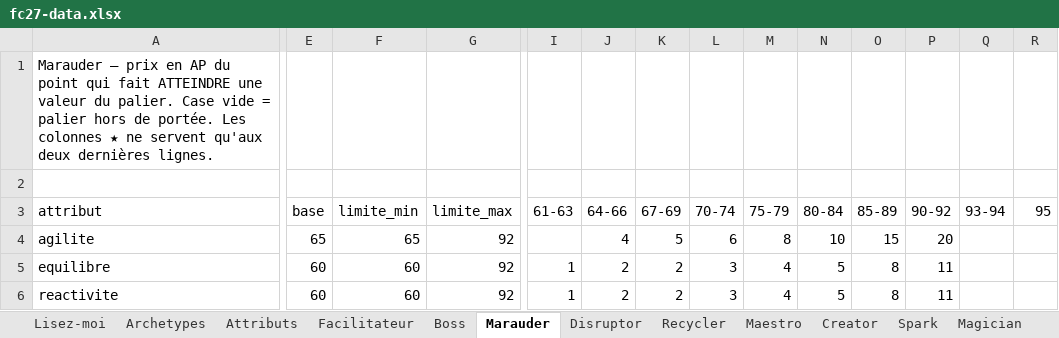
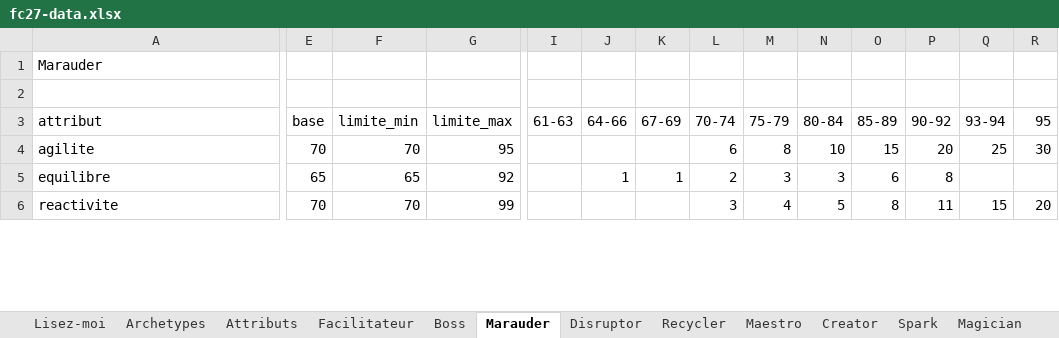
Before and after one commit to Akunesquik/builderproclubs, an Excel workbook: data/fc27-data.xlsx, sheet Marauder, drawn as a sheet; only a part is shown, gaps mark what is left out; values as stored, in another font and other column widths than the file's, no cell formats; the diff covers the shown part only; the diff names each change by its address in the sheet, - before the commit and + after, or states it on an @@ line.

```diff
--- a/data/fc27-data.xlsx (sheet Marauder)
+++ b/data/fc27-data.xlsx (sheet Marauder)
-A1 (attribut): Marauder — prix en AP du point qui fait ATTEINDRE une valeur du palier. Case vide = palier hors de portée. Les colonnes ★ ne servent qu'aux deux dernières lignes.
+A1 (attribut): Marauder
-E4 (base): 65
+E4 (base): 70
-F4 (limite_min): 65
+F4 (limite_min): 70
-G4 (limite_max): 92
+G4 (limite_max): 95
-J4 (64-66): 4
+J4 (64-66): (empty)
-K4 (67-69): 5
+K4 (67-69): (empty)
-Q4 (93-94): (empty)
+Q4 (93-94): 25
-R4 (95): (empty)
+R4 (95): 30
-E5 (base): 60
+E5 (base): 65
-F5 (limite_min): 60
+F5 (limite_min): 65
-I5:I6 (61-63): 1
+I5:I6 (61-63): (empty)
-J5 (64-66): 2
+J5 (64-66): 1
-K5 (67-69): 2
+K5 (67-69): 1
-L5 (70-74): 3
+L5 (70-74): 2
-M5 (75-79): 4
+M5 (75-79): 3
-N5 (80-84): 5
+N5 (80-84): 3
-O5 (85-89): 8
+O5 (85-89): 6
-P5 (90-92): 11
+P5 (90-92): 8
-E6 (base): 60
+E6 (base): 70
-F6 (limite_min): 60
+F6 (limite_min): 70
-G6 (limite_max): 92
+G6 (limite_max): 99
-J6 (64-66): 2
+J6 (64-66): (empty)
-K6 (67-69): 2
+K6 (67-69): (empty)
-Q6 (93-94): (empty)
+Q6 (93-94): 15
-R6 (95): (empty)
+R6 (95): 20
```
Also changed, not shown: 5 removed rows and 259 edited cells elsewhere in this sheet, sheet Creator, sheet Maestro, sheet Disruptor, sheet Boss, sheet Recycler, sheet Corps, 6 more sheets, other sheet tabs, cell formats, 5 other files.
